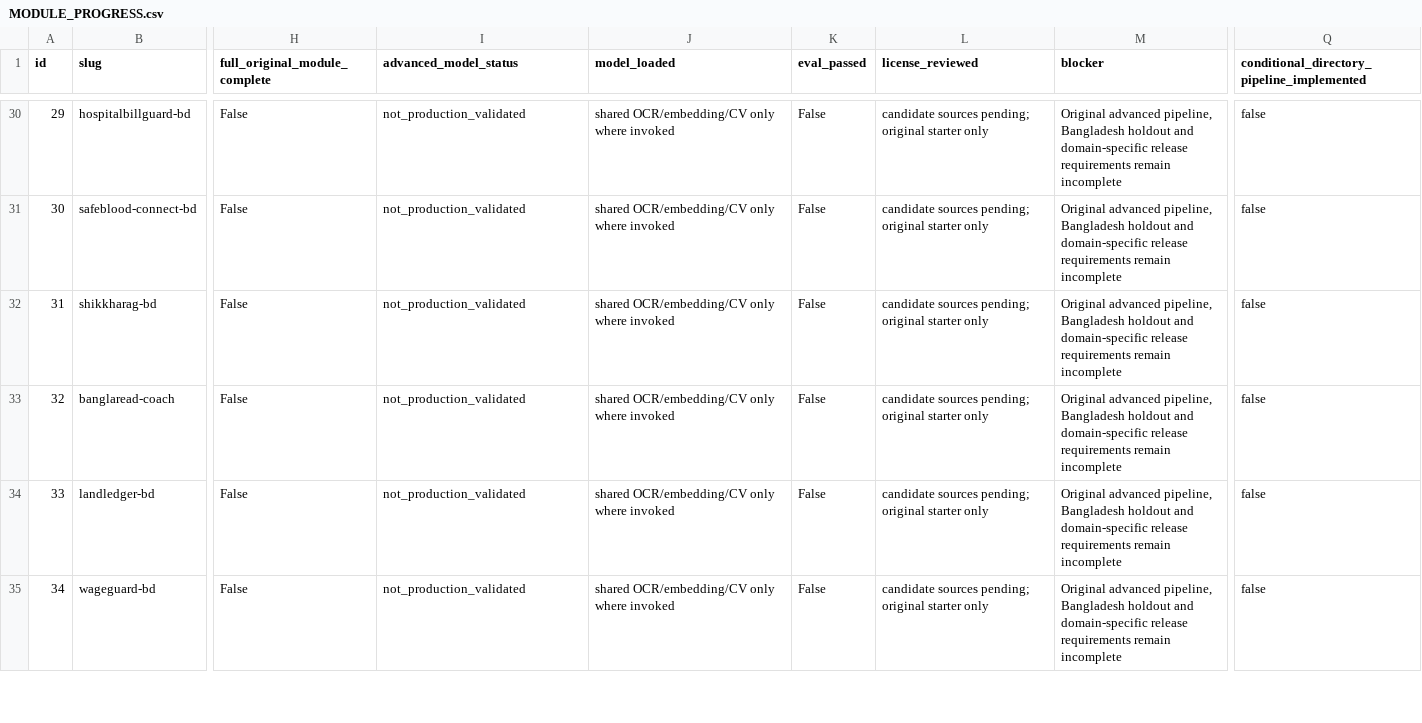
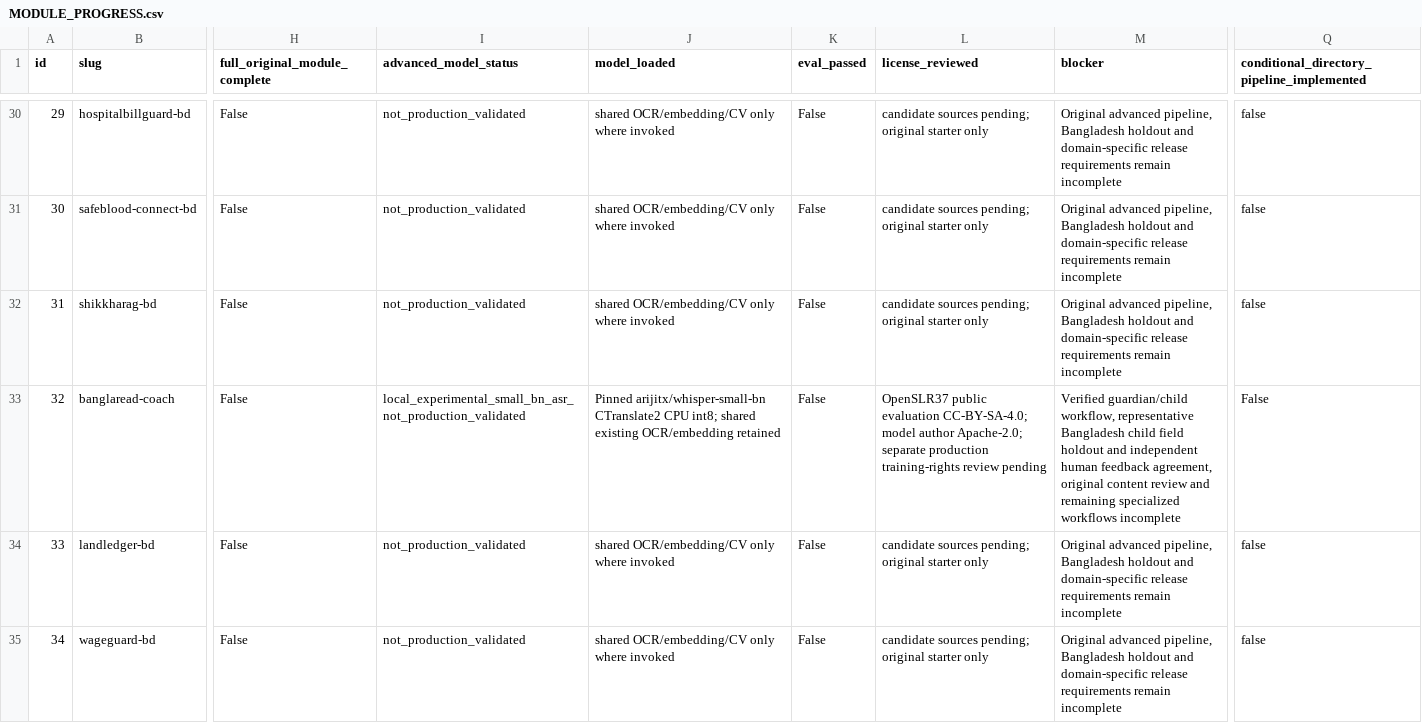
Before and after one commit to EMON-721/Mouchak-AI-platform, a CSV file: MODULE_PROGRESS.csv, drawn as a sheet; only a part is shown, gaps mark what is left out; the diff names each change by its address in the sheet, - before the commit and + after, or states it on an @@ line.

```diff
--- a/MODULE_PROGRESS.csv
+++ b/MODULE_PROGRESS.csv
-I33 (advanced_model_status): not_production_validated
+I33 (advanced_model_status): local_experimental_small_bn_asr_not_production_validated
-J33 (model_loaded): shared OCR/embedding/CV only where invoked
+J33 (model_loaded): Pinned arijitx/whisper-small-bn CTranslate2 CPU int8; shared existing OCR/embedding retained
-L33 (license_reviewed): candidate sources pending; original starter only
+L33 (license_reviewed): OpenSLR37 public evaluation CC-BY-SA-4.0; model author Apache-2.0; separate production training-rights review pending
-M33 (blocker): Original advanced pipeline, Bangladesh holdout and domain-specific release requirements remain incomplete
+M33 (blocker): Verified guardian/child workflow, representative Bangladesh child field holdout and independent human feedback agreement, original content review and remaining specialized workflows incomplete
-Q33: false
+Q33: False
```
Also changed, not shown: 18 other files.
